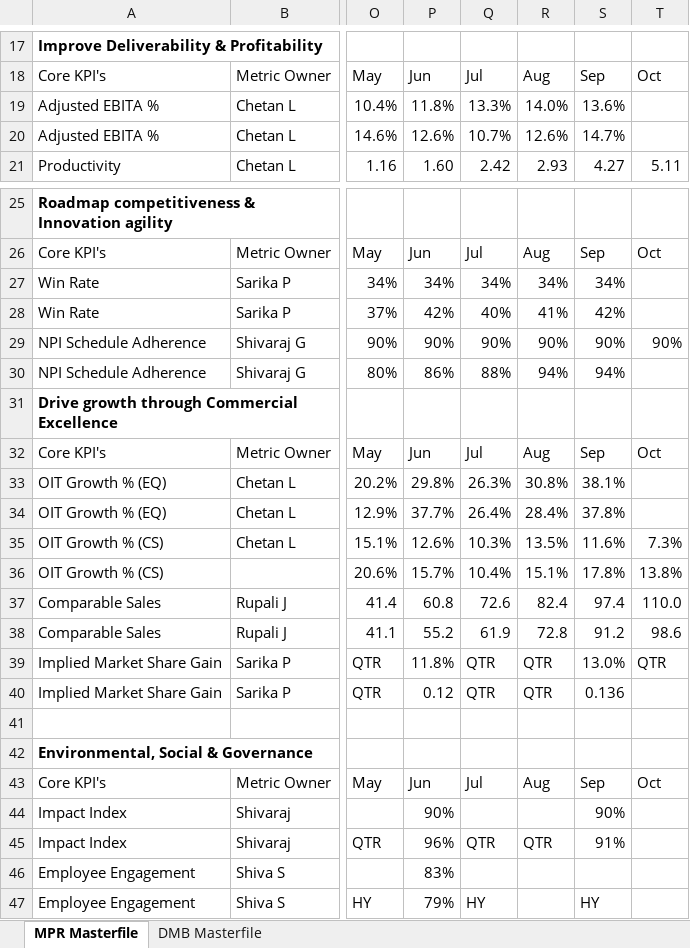
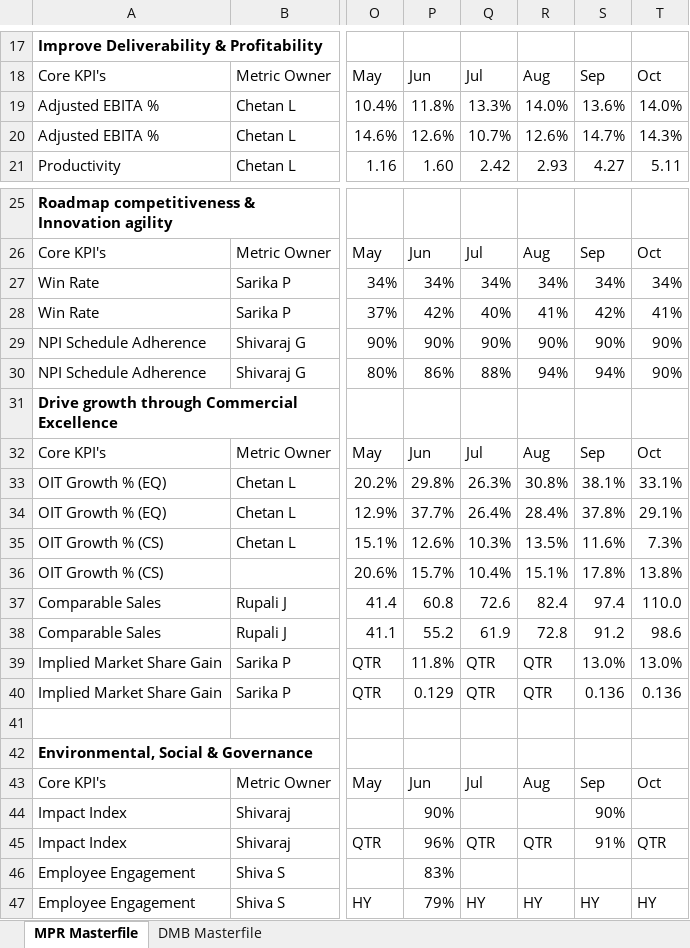
Before and after one commit to pratibha131/DMB-Dashboard, an Excel workbook: data/Masterfile_DMB_Dashboard.xlsx, sheet MPR Masterfile, drawn as a sheet; only a part is shown, gaps mark what is left out; values as stored, in another font and other column widths than the file's, no borders; the diff covers the shown part only; the diff names each change by its address in the sheet, - before the commit and + after, or states it on an @@ line.

Commit message:
Auto-sync Masterfile_DMB_Dashboard.xlsx from SharePoint via live sync [skip ci]

```diff
--- a/data/Masterfile_DMB_Dashboard.xlsx (sheet MPR Masterfile)
+++ b/data/Masterfile_DMB_Dashboard.xlsx (sheet MPR Masterfile)
-T19: (empty)
+T19: 14.0%
-T20: (empty)
+T20: 14.3%
-T27: (empty)
+T27: 34%
-T28: (empty)
+T28: 41%
-T30: (empty)
+T30: 90%
-T33: (empty)
+T33: 33.1%
-T34: (empty)
+T34: 29.1%
-T39: QTR
+T39: 13.0%
-P40: 0.12
+P40: 0.129
-T40: (empty)
+T40: 0.136
-T45: (empty)
+T45: QTR
-R47: (empty)
+R47: HY
-T47: (empty)
+T47: HY
```
Also changed, not shown: 5 edited cells elsewhere in this sheet, sheet DMB Masterfile.
